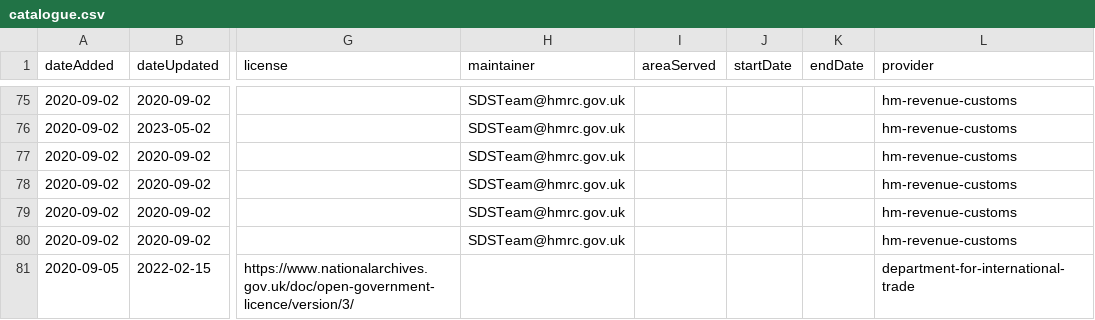
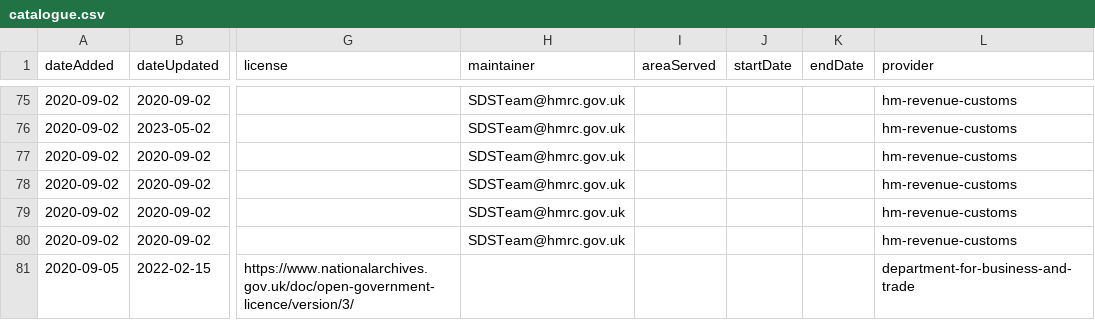
Before and after one commit to co-cddo/api-catalogue, a CSV file: data/catalogue.csv, drawn as a sheet; only a part is shown, gaps mark what is left out; the diff covers the shown part only; the diff names each change by its address in the sheet, - before the commit and + after, or states it on an @@ line.

Commit message:
Changes Department for International Trade (DIT) to Department for Business and Trade (DBT) accross the catalogue.

```diff
--- a/data/catalogue.csv
+++ b/data/catalogue.csv
-L81 (provider): department-for-international-trade
+L81 (provider): department-for-business-and-trade
```
Also changed, not shown: 5 edited cells elsewhere in this file, data/organisation.csv, 1 other file.
